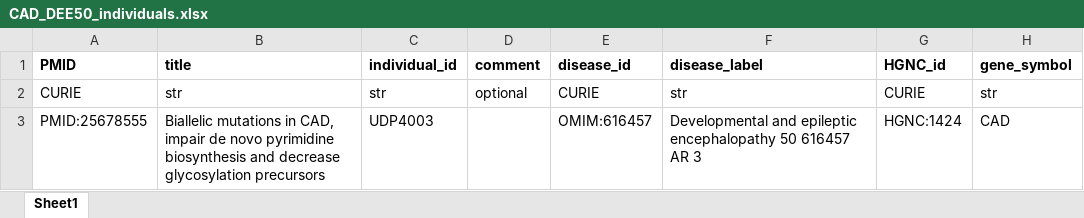
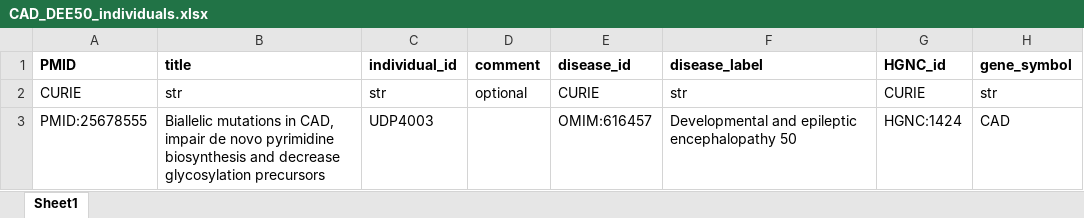
Before and after one commit to monarch-initiative/phenopacket-store, an Excel workbook: notebooks/CAD/input/CAD_DEE50_individuals.xlsx, sheet Sheet1, drawn as a sheet; only a part is shown; values as stored, in another font and other column widths than the file's, no borders; the diff names each change by its address in the sheet, - before the commit and + after, or states it on an @@ line.

```diff
--- a/notebooks/CAD/input/CAD_DEE50_individuals.xlsx (sheet Sheet1)
+++ b/notebooks/CAD/input/CAD_DEE50_individuals.xlsx (sheet Sheet1)
-F3 (disease_label): …encephalopathy 50 616457 AR 3
+F3 (disease_label): …encephalopathy 50
```
Also changed, not shown: 1 other file.
